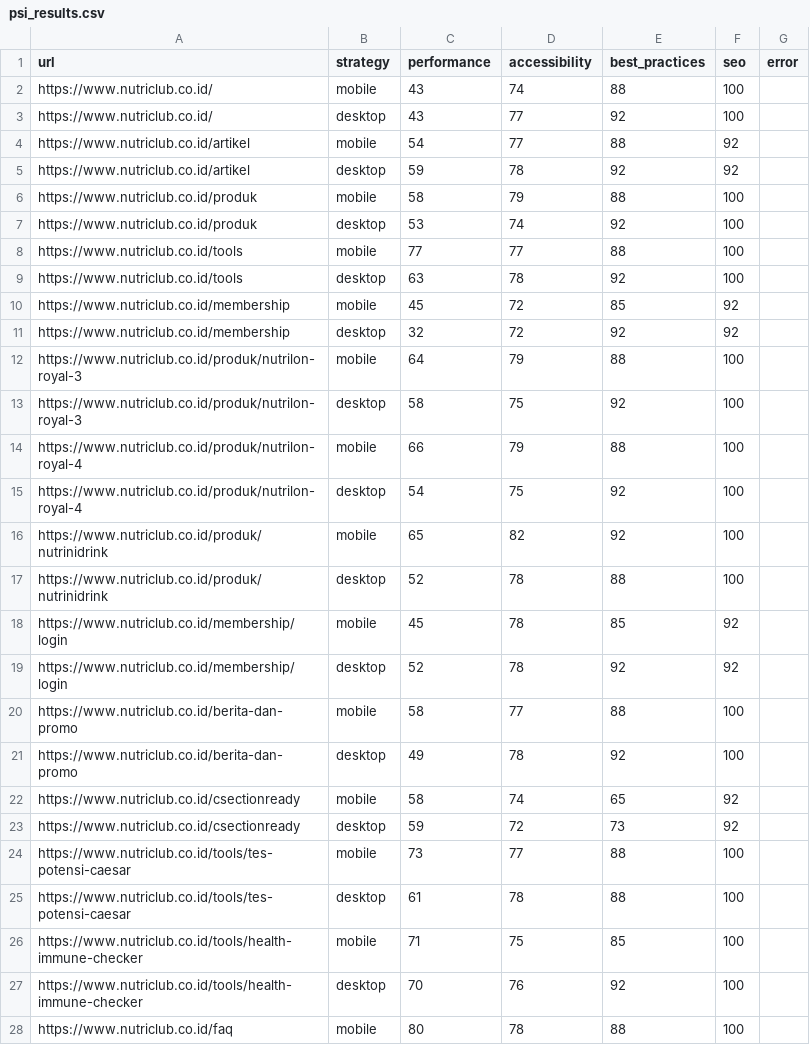
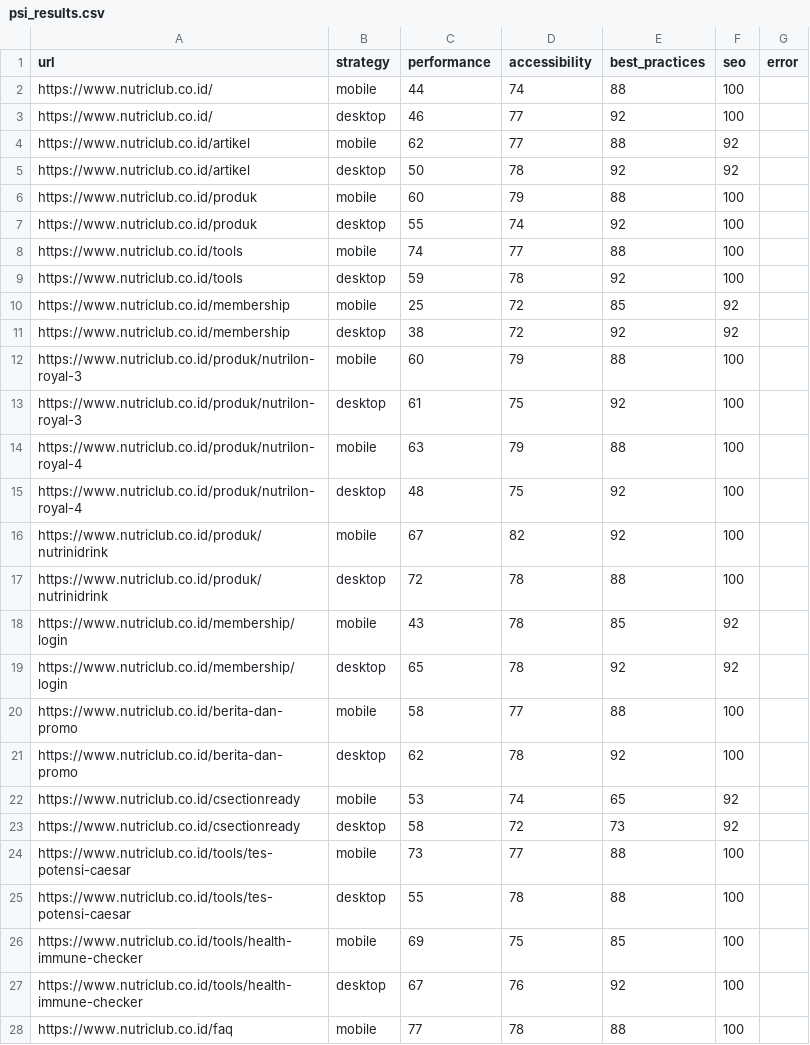
Before and after one commit to maazway/pagespeed-monitor-nr, a CSV file: psi_results.csv, drawn as a sheet; only a part is shown; the diff covers the shown part only.

```diff
--- a/psi_results.csv
+++ b/psi_results.csv
@@ -1,28 +1,28 @@
 url,strategy,performance,accessibility,best_practices,seo,error
-https://www.nutriclub.co.id/,mobile,43,74,88,100,
-https://www.nutriclub.co.id/,desktop,43,77,92,100,
-https://www.nutriclub.co.id/artikel,mobile,54,77,88,92,
-https://www.nutriclub.co.id/artikel,desktop,59,78,92,92,
-https://www.nutriclub.co.id/produk,mobile,58,79,88,100,
-https://www.nutriclub.co.id/produk,desktop,53,74,92,100,
-https://www.nutriclub.co.id/tools,mobile,77,77,88,100,
-https://www.nutriclub.co.id/tools,desktop,63,78,92,100,
-https://www.nutriclub.co.id/membership,mobile,45,72,85,92,
-https://www.nutriclub.co.id/membership,desktop,32,72,92,92,
-https://www.nutriclub.co.id/produk/nutrilon-royal-3,mobile,64,79,88,100,
-https://www.nutriclub.co.id/produk/nutrilon-royal-3,desktop,58,75,92,100,
-https://www.nutriclub.co.id/produk/nutrilon-royal-4,mobile,66,79,88,100,
-https://www.nutriclub.co.id/produk/nutrilon-royal-4,desktop,54,75,92,100,
-https://www.nutriclub.co.id/produk/nutrinidrink,mobile,65,82,92,100,
-https://www.nutriclub.co.id/produk/nutrinidrink,desktop,52,78,88,100,
-https://www.nutriclub.co.id/membership/login,mobile,45,78,85,92,
-https://www.nutriclub.co.id/membership/login,desktop,52,78,92,92,
+https://www.nutriclub.co.id/,mobile,44,74,88,100,
+https://www.nutriclub.co.id/,desktop,46,77,92,100,
+https://www.nutriclub.co.id/artikel,mobile,62,77,88,92,
+https://www.nutriclub.co.id/artikel,desktop,50,78,92,92,
+https://www.nutriclub.co.id/produk,mobile,60,79,88,100,
+https://www.nutriclub.co.id/produk,desktop,55,74,92,100,
+https://www.nutriclub.co.id/tools,mobile,74,77,88,100,
+https://www.nutriclub.co.id/tools,desktop,59,78,92,100,
+https://www.nutriclub.co.id/membership,mobile,25,72,85,92,
+https://www.nutriclub.co.id/membership,desktop,38,72,92,92,
+https://www.nutriclub.co.id/produk/nutrilon-royal-3,mobile,60,79,88,100,
+https://www.nutriclub.co.id/produk/nutrilon-royal-3,desktop,61,75,92,100,
+https://www.nutriclub.co.id/produk/nutrilon-royal-4,mobile,63,79,88,100,
+https://www.nutriclub.co.id/produk/nutrilon-royal-4,desktop,48,75,92,100,
+https://www.nutriclub.co.id/produk/nutrinidrink,mobile,67,82,92,100,
+https://www.nutriclub.co.id/produk/nutrinidrink,desktop,72,78,88,100,
+https://www.nutriclub.co.id/membership/login,mobile,43,78,85,92,
+https://www.nutriclub.co.id/membership/login,desktop,65,78,92,92,
 https://www.nutriclub.co.id/berita-dan-promo,mobile,58,77,88,100,
-https://www.nutriclub.co.id/berita-dan-promo,desktop,49,78,92,100,
-https://www.nutriclub.co.id/csectionready,mobile,58,74,65,92,
-https://www.nutriclub.co.id/csectionready,desktop,59,72,73,92,
+https://www.nutriclub.co.id/berita-dan-promo,desktop,62,78,92,100,
+https://www.nutriclub.co.id/csectionready,mobile,53,74,65,92,
+https://www.nutriclub.co.id/csectionready,desktop,58,72,73,92,
 https://www.nutriclub.co.id/tools/tes-potensi-caesar,mobile,73,77,88,100,
-https://www.nutriclub.co.id/tools/tes-potensi-caesar,desktop,61,78,88,100,
-https://www.nutriclub.co.id/tools/health-immune-checker,mobile,71,75,85,100,
-https://www.nutriclub.co.id/tools/health-immune-checker,desktop,70,76,92,100,
-https://www.nutriclub.co.id/faq,mobile,80,78,88,100,
+https://www.nutriclub.co.id/tools/tes-potensi-caesar,desktop,55,78,88,100,
+https://www.nutriclub.co.id/tools/health-immune-checker,mobile,69,75,85,100,
+https://www.nutriclub.co.id/tools/health-immune-checker,desktop,67,76,92,100,
+https://www.nutriclub.co.id/faq,mobile,77,78,88,100,
```
Also changed, not shown: 15 edited cells elsewhere in this file, 4 other files.
